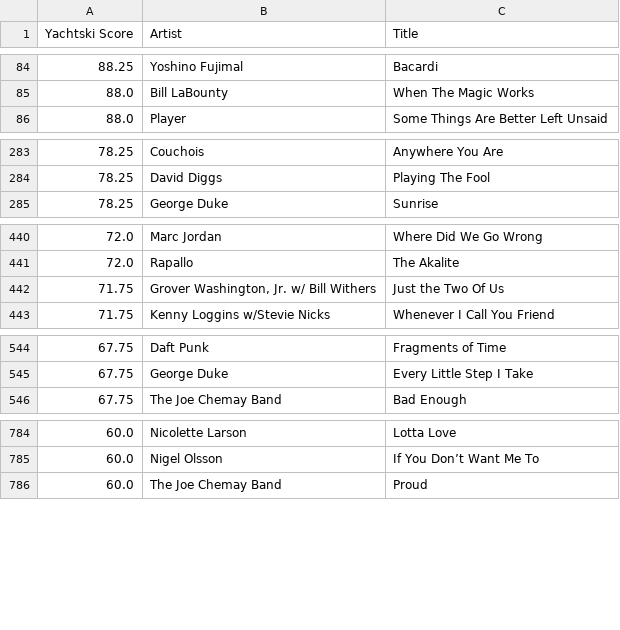
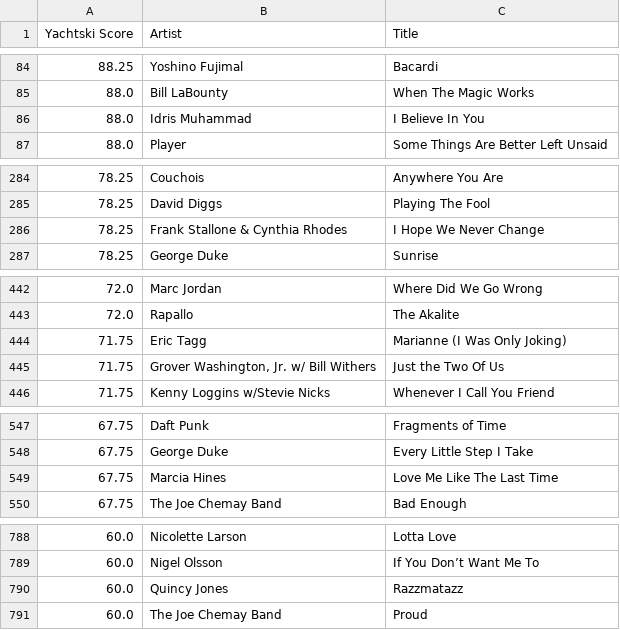
Before and after one commit to trilljester/harboraudio-yachtski, a CSV file: yachtski.csv, drawn as a sheet; only a part is shown, gaps mark what is left out; the diff covers the shown part only; the diff names each change by its address in the sheet, - before the commit and + after, or states it on an @@ line.

Commit message:
Auto update 2026-06-10

```diff
--- a/yachtski.csv
+++ b/yachtski.csv
+row 86: 88.0 | Idris Muhammad | I Believe In You
+row 286: 78.25 | Frank Stallone & Cynthia Rhodes | I Hope We Never Change
+row 444: 71.75 | Eric Tagg | Marianne (I Was Only Joking)
+row 549: 67.75 | Marcia Hines | Love Me Like The Last Time
+row 790: 60.0 | Quincy Jones | Razzmatazz
```
Also changed, not shown: 1 added row elsewhere in this file.
